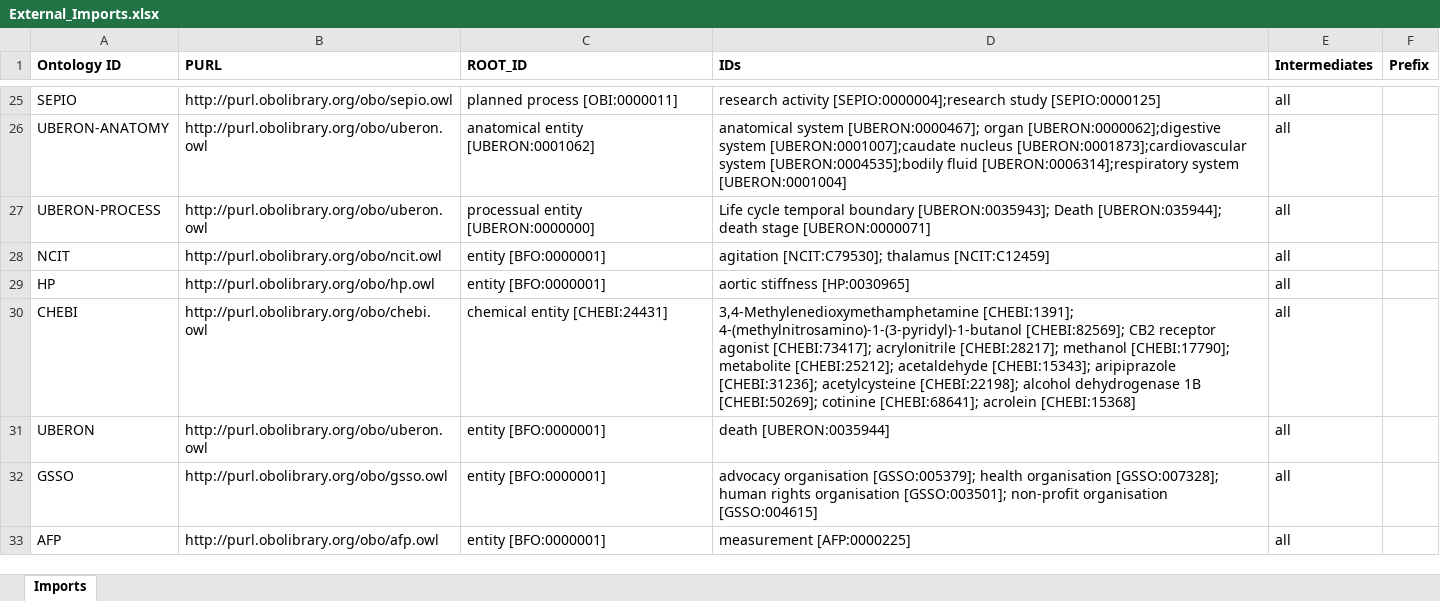
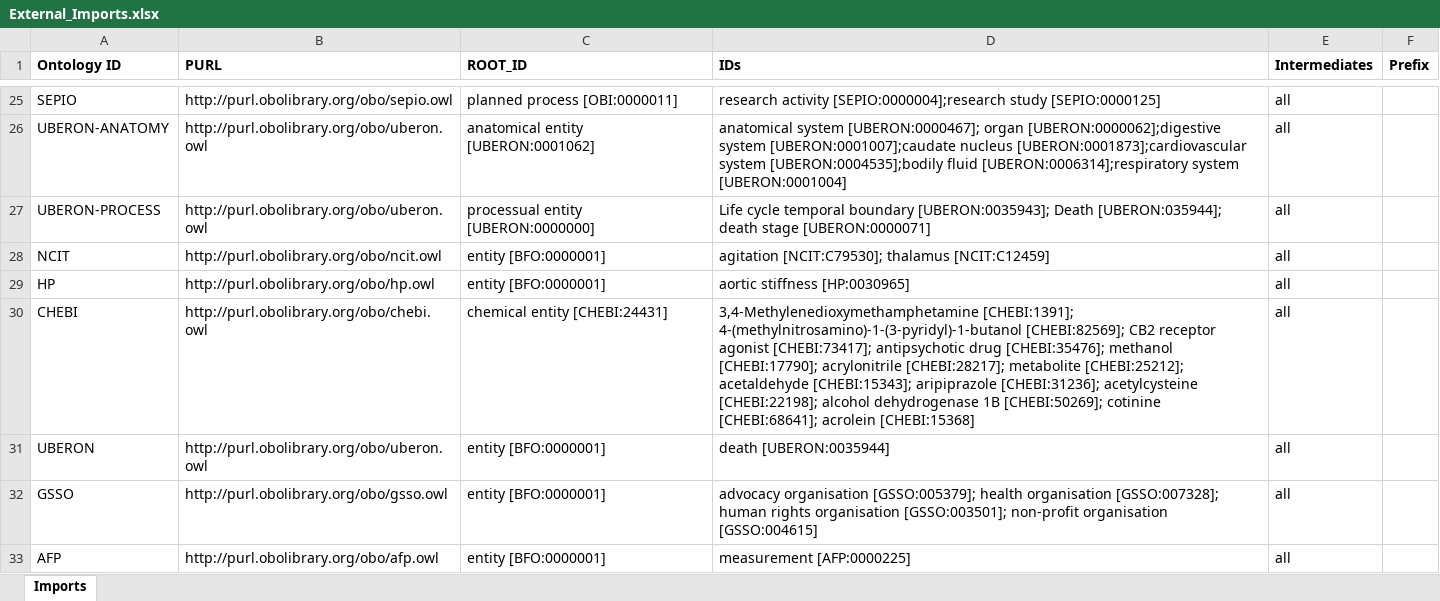
Before and after one commit to b-gehrke/addiction-ontology, an Excel workbook: imports/External_Imports.xlsx, sheet Imports, drawn as a sheet; only a part is shown, gaps mark what is left out; values as stored, in another font and other column widths than the file's, no borders; the diff names each change by its address in the sheet, - before the commit and + after, or states it on an @@ line.

Commit message:
Imported IDs

```diff
--- a/imports/External_Imports.xlsx (sheet Imports)
+++ b/imports/External_Imports.xlsx (sheet Imports)
-D30 (IDs): …agonist [CHEBI:73417]; acrylonitrile [CHEBI:28217]; methanol [CHEBI:17790]; metabolite [CHEBI:25212];…
+D30 (IDs): …agonist [CHEBI:73417]; antipsychotic drug [CHEBI:35476]; methanol [CHEBI:17790]; acrylonitrile [CHEBI:28217]; metabolite [CHEBI:25212];…
```
